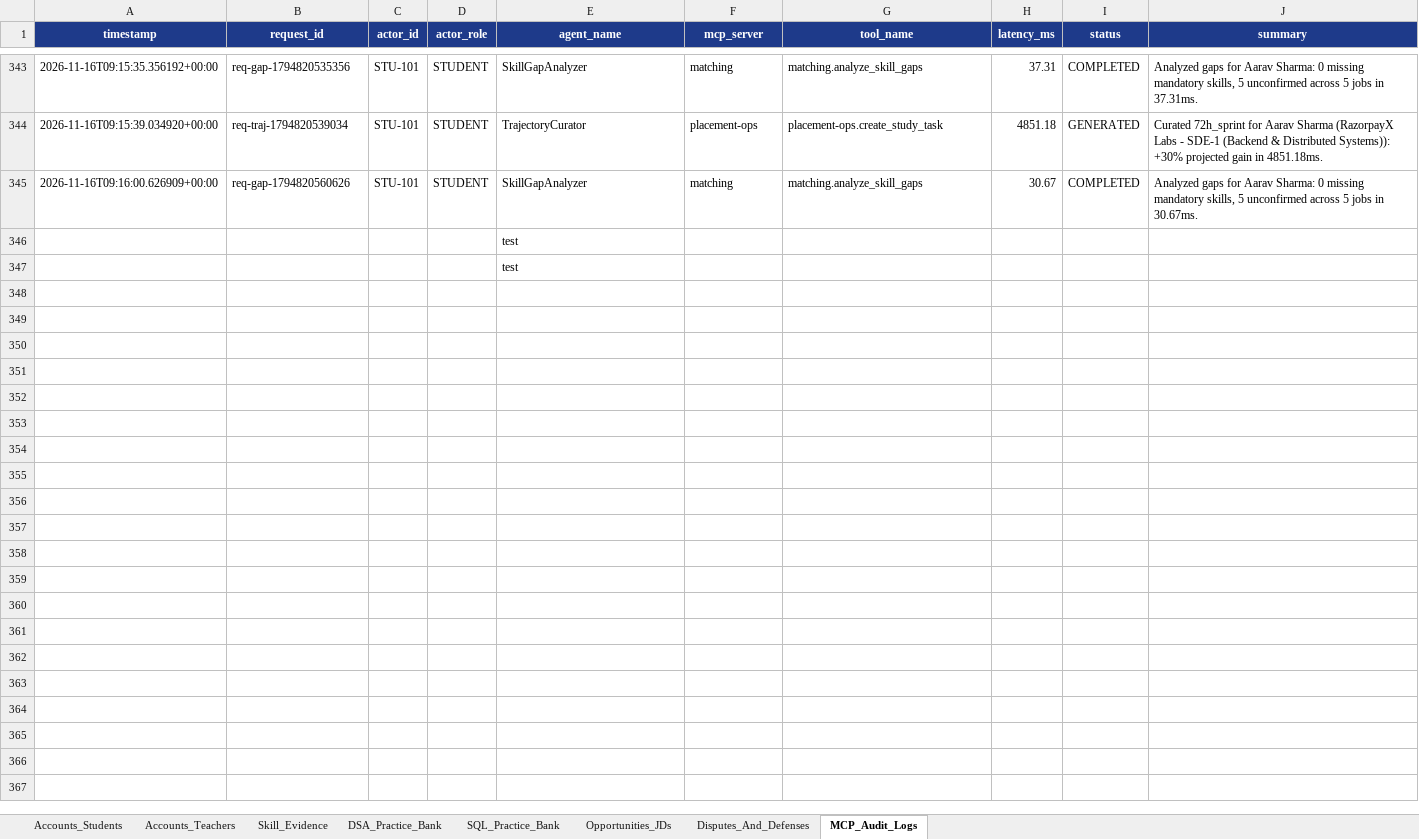
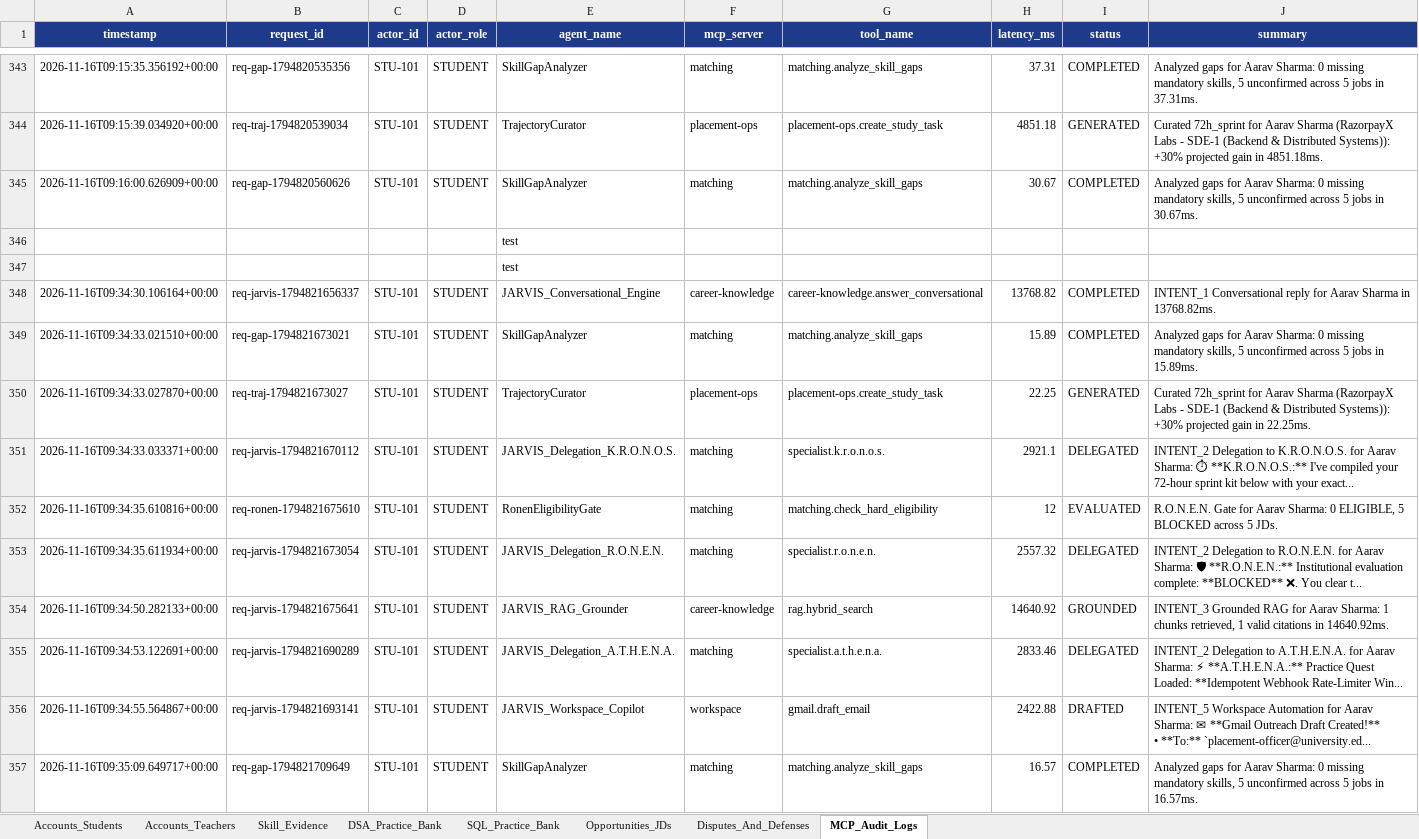
Before and after one commit to Arijeet223/jklu_campusbridge, an Excel workbook: data/campusbridge_db.xlsx, sheet MCP_Audit_Logs, drawn as a sheet; only a part is shown, gaps mark what is left out; values as stored, in another font and other column widths than the file's, no borders; ↵ is a line break in a cell; the diff covers the shown part only; the diff names each change by its address in the sheet, - before the commit and + after, or states it on an @@ line.

```diff
--- a/data/campusbridge_db.xlsx (sheet MCP_Audit_Logs)
+++ b/data/campusbridge_db.xlsx (sheet MCP_Audit_Logs)
+row 348: 2026-11-16T09:34:30.106164+00:00 | req-jarvis-1794821656337 | STU-101 | STUDENT | JARVIS_Conversational_Engine | career-knowledge | career-knowledge.answer_conversational | 13768.82 | COMPLETED | INTENT_1 Conversational reply for Aarav Sharma in 13768.82ms.
+row 349: 2026-11-16T09:34:33.021510+00:00 | req-gap-1794821673021 | STU-101 | STUDENT | SkillGapAnalyzer | matching | matching.analyze_skill_gaps | 15.89 | COMPLETED | Analyzed gaps for Aarav Sharma: 0 missing mandatory skills, 5 unconfirmed across 5 jobs in 15.89ms.
+row 350: 2026-11-16T09:34:33.027870+00:00 | req-traj-1794821673027 | STU-101 | STUDENT | TrajectoryCurator | placement-ops | placement-ops.create_study_task | 22.25 | GENERATED | Curated 72h_sprint for Aarav Sharma (RazorpayX Labs - SDE-1 (Backend & Distributed Systems)): +30% projected gain in 22.25ms.
+row 351: 2026-11-16T09:34:33.033371+00:00 | req-jarvis-1794821670112 | STU-101 | STUDENT | JARVIS_Delegation_K.R.O.N.O.S. | matching | specialist.k.r.o.n.o.s. | 2921.1 | DELEGATED | INTENT_2 Delegation to K.R.O.N.O.S. for Aarav Sharma: ⏱ **K.R.O.N.O.S.:** I've compiled your 72-hour sprint kit below with your exact...
+row 352: 2026-11-16T09:34:35.610816+00:00 | req-ronen-1794821675610 | STU-101 | STUDENT | RonenEligibilityGate | matching | matching.check_hard_eligibility | 12 | EVALUATED | R.O.N.E.N. Gate for Aarav Sharma: 0 ELIGIBLE, 5 BLOCKED across 5 JDs.
+row 353: 2026-11-16T09:34:35.611934+00:00 | req-jarvis-1794821673054 | STU-101 | STUDENT | JARVIS_Delegation_R.O.N.E.N. | matching | specialist.r.o.n.e.n. | 2557.32 | DELEGATED | INTENT_2 Delegation to R.O.N.E.N. for Aarav Sharma: 🛡 **R.O.N.E.N.:** Institutional evaluation complete: **BLOCKED** ❌. You clear t...
+row 354: 2026-11-16T09:34:50.282133+00:00 | req-jarvis-1794821675641 | STU-101 | STUDENT | JARVIS_RAG_Grounder | career-knowledge | rag.hybrid_search | 14640.92 | GROUNDED | INTENT_3 Grounded RAG for Aarav Sharma: 1 chunks retrieved, 1 valid citations in 14640.92ms.
+row 355: 2026-11-16T09:34:53.122691+00:00 | req-jarvis-1794821690289 | STU-101 | STUDENT | JARVIS_Delegation_A.T.H.E.N.A. | matching | specialist.a.t.h.e.n.a. | 2833.46 | DELEGATED | INTENT_2 Delegation to A.T.H.E.N.A. for Aarav Sharma: ⚡ **A.T.H.E.N.A.:** Practice Quest Loaded: **Idempotent Webhook Rate-Limiter Win...
+row 356: 2026-11-16T09:34:55.564867+00:00 | req-jarvis-1794821693141 | STU-101 | STUDENT | JARVIS_Workspace_Copilot | workspace | gmail.draft_email | 2422.88 | DRAFTED | INTENT_5 Workspace Automation for Aarav Sharma: ✉ **Gmail Outreach Draft Created!** ↵ • **To:** `placement-officer@university.ed...
+row 357: 2026-11-16T09:35:09.649717+00:00 | req-gap-1794821709649 | STU-101 | STUDENT | SkillGapAnalyzer | matching | matching.analyze_skill_gaps | 16.57 | COMPLETED | Analyzed gaps for Aarav Sharma: 0 missing mandatory skills, 5 unconfirmed across 5 jobs in 16.57ms.
```
Also changed, not shown: 10 added rows elsewhere in this sheet, sheet Skill_Evidence, 4 other files.
